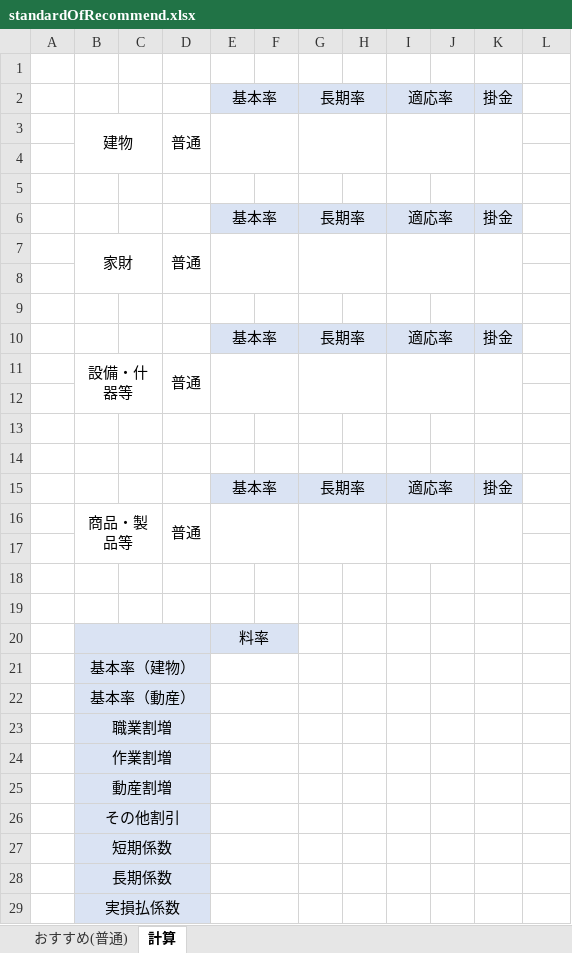
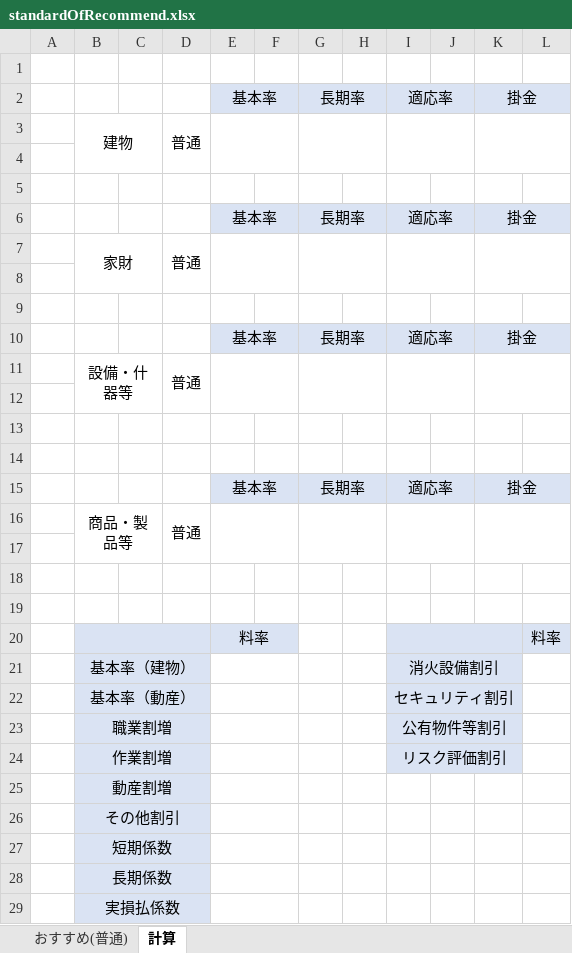
Before and after one commit to yokoyama-eruful/mitumo, an Excel workbook: storage/app/estimateFutsu2/estimateTemplate/standardOfRecommend.xlsx, sheet 計算, drawn as a sheet; only a part is shown; values as stored, in another font and other column widths than the file's, no borders; the diff names each change by its address in the sheet, - before the commit and + after, or states it on an @@ line.

```diff
--- a/storage/app/estimateFutsu2/estimateTemplate/standardOfRecommend.xlsx (sheet 計算)
+++ b/storage/app/estimateFutsu2/estimateTemplate/standardOfRecommend.xlsx (sheet 計算)
+K2:L2 merged
-L2 fill: none
+L2 fill: #DAE3F3
-K3:K4 merged
+K3:L4 merged
+K6:L6 merged
-L6 fill: none
+L6 fill: #DAE3F3
-K7:K8 merged
+K7:L8 merged
+K10:L10 merged
-L10 fill: none
+L10 fill: #DAE3F3
-K11:K12 merged
+K11:L12 merged
+K15:L15 merged
-L15 fill: none
+L15 fill: #DAE3F3
-K16:K17 merged
+K16:L17 merged
-I20:L20 fill: none
+I20:L20 fill: #DAE3F3
+I20:K20 merged
-L20: (empty)
+L20: 料率
-I21: (empty)
+I21: 消火設備割引
-I21:K24 fill: none
+I21:K24 fill: #DAE3F3
+I21:K21 merged
-I22: (empty)
+I22: セキュリティ割引
+I22:K22 merged
-I23: (empty)
+I23: 公有物件等割引
+I23:K23 merged
-I24: (empty)
+I24: リスク評価割引
+I24:K24 merged
```
Also changed, not shown: storage/app/estimateTemplate/comprehensiveOfEarthquake.xlsx, storage/app/estimateTemplate/standard.xlsx, 41 other files.
